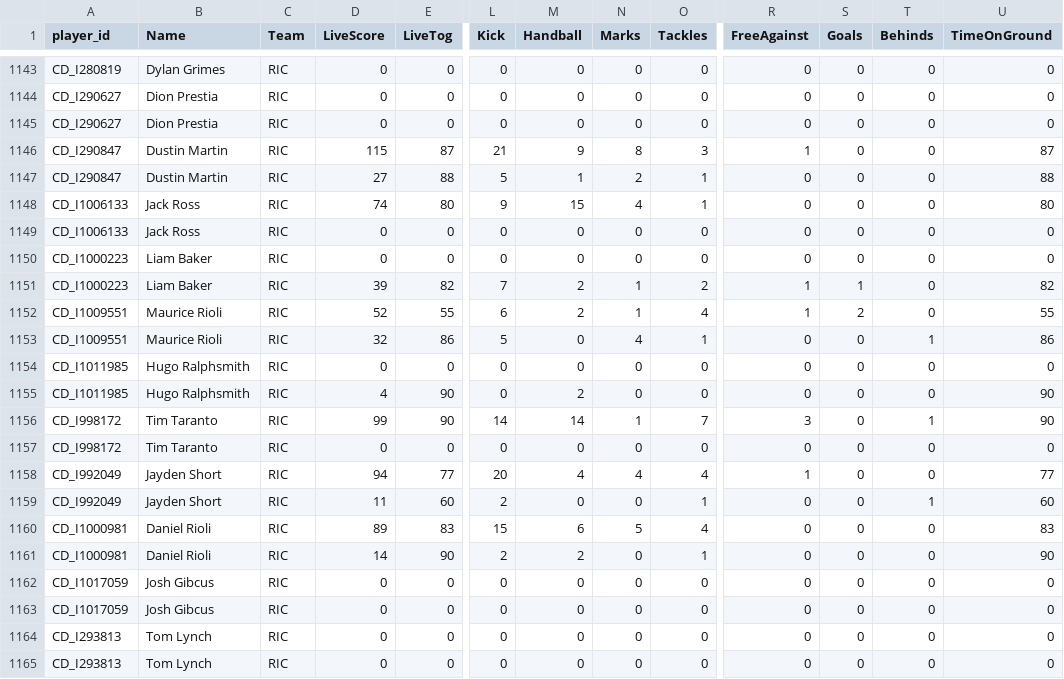
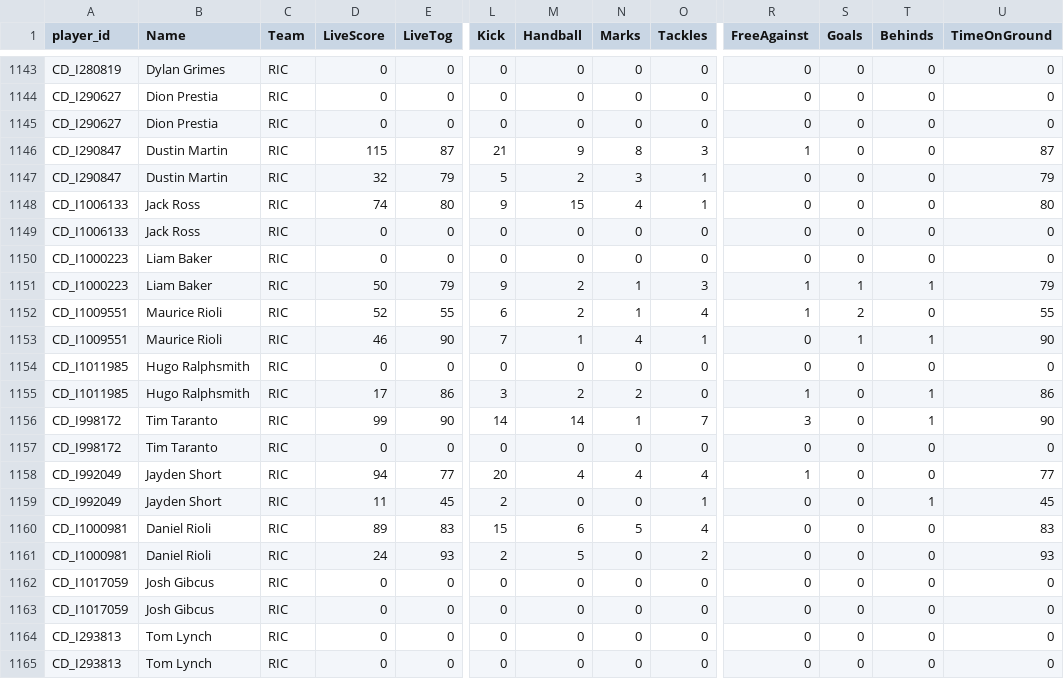
Before and after one commit to cigamsarierom/data-2024_RETLOB, a CSV file: 2024_Player_Live.csv, drawn as a sheet; only a part is shown, gaps mark what is left out; the diff covers the shown part only; the diff names each change by its address in the sheet, - before the commit and + after, or states it on an @@ line.

```diff
--- a/2024_Player_Live.csv
+++ b/2024_Player_Live.csv
-D1147 (LiveScore): 27
+D1147 (LiveScore): 32
-E1147 (LiveTog): 88
+E1147 (LiveTog): 79
-M1147 (Handball): 1
+M1147 (Handball): 2
-N1147 (Marks): 2
+N1147 (Marks): 3
-U1147 (TimeOnGround): 88
+U1147 (TimeOnGround): 79
-D1151 (LiveScore): 39
+D1151 (LiveScore): 50
-E1151 (LiveTog): 82
+E1151 (LiveTog): 79
-L1151 (Kick): 7
+L1151 (Kick): 9
-O1151 (Tackles): 2
+O1151 (Tackles): 3
-T1151 (Behinds): 0
+T1151 (Behinds): 1
-U1151 (TimeOnGround): 82
+U1151 (TimeOnGround): 79
-D1153 (LiveScore): 32
+D1153 (LiveScore): 46
-E1153 (LiveTog): 86
+E1153 (LiveTog): 90
-L1153 (Kick): 5
+L1153 (Kick): 7
-M1153 (Handball): 0
+M1153 (Handball): 1
-S1153 (Goals): 0
+S1153 (Goals): 1
-U1153 (TimeOnGround): 86
+U1153 (TimeOnGround): 90
-D1155 (LiveScore): 4
+D1155 (LiveScore): 17
-E1155 (LiveTog): 90
+E1155 (LiveTog): 86
-L1155 (Kick): 0
+L1155 (Kick): 3
-N1155 (Marks): 0
+N1155 (Marks): 2
-R1155 (FreeAgainst): 0
+R1155 (FreeAgainst): 1
-T1155 (Behinds): 0
+T1155 (Behinds): 1
-U1155 (TimeOnGround): 90
+U1155 (TimeOnGround): 86
-E1159 (LiveTog): 60
+E1159 (LiveTog): 45
-U1159 (TimeOnGround): 60
+U1159 (TimeOnGround): 45
-D1161 (LiveScore): 14
+D1161 (LiveScore): 24
-E1161 (LiveTog): 90
+E1161 (LiveTog): 93
-M1161 (Handball): 2
+M1161 (Handball): 5
-O1161 (Tackles): 1
+O1161 (Tackles): 2
-U1161 (TimeOnGround): 90
+U1161 (TimeOnGround): 93
```
Also changed, not shown: 165 edited cells elsewhere in this file.
